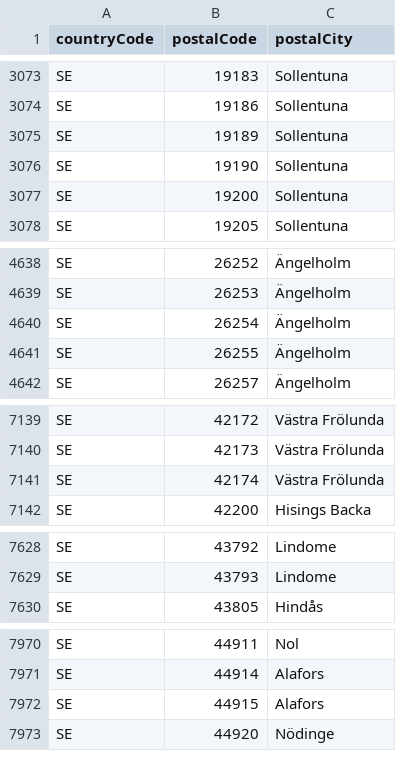
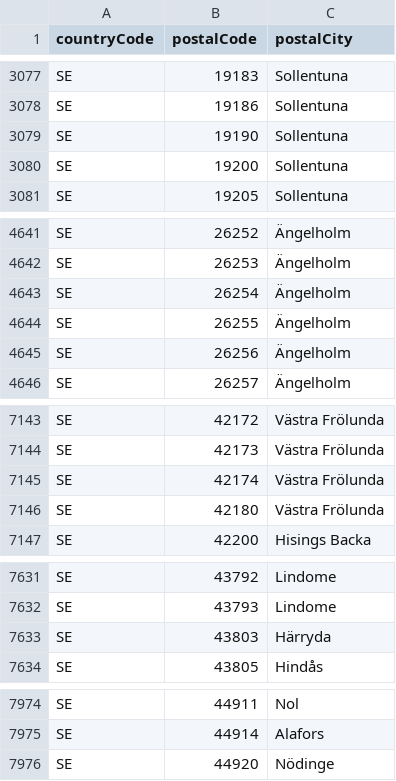
Before and after one commit to civictechsweden/pOSMkod, a CSV file: data/postnord_codes.csv, drawn as a sheet; only a part is shown, gaps mark what is left out; the diff covers the shown part only.

```diff
--- a/data/postnord_codes.csv
+++ b/data/postnord_codes.csv
@@ -3074,3 +3078,2 @@ SE,19183,Sollentuna
 SE,19186,Sollentuna
-SE,19189,Sollentuna
 SE,19190,Sollentuna
@@ -4641,2 +4644,3 @@ SE,26254,Ängelholm
 SE,26255,Ängelholm
+SE,26256,Ängelholm
 SE,26257,Ängelholm
@@ -7141,2 +7145,3 @@ SE,42173,Västra Frölunda
 SE,42174,Västra Frölunda
+SE,42180,Västra Frölunda
 SE,42200,Hisings Backa
@@ -7629,2 +7632,3 @@ SE,43792,Lindome
 SE,43793,Lindome
+SE,43803,Härryda
 SE,43805,Hindås
@@ -7971,3 +7975,2 @@ SE,44911,Nol
 SE,44914,Alafors
-SE,44915,Alafors
 SE,44920,Nödinge
```
Also changed, not shown: 10 added rows and 15 removed rows elsewhere in this file.
